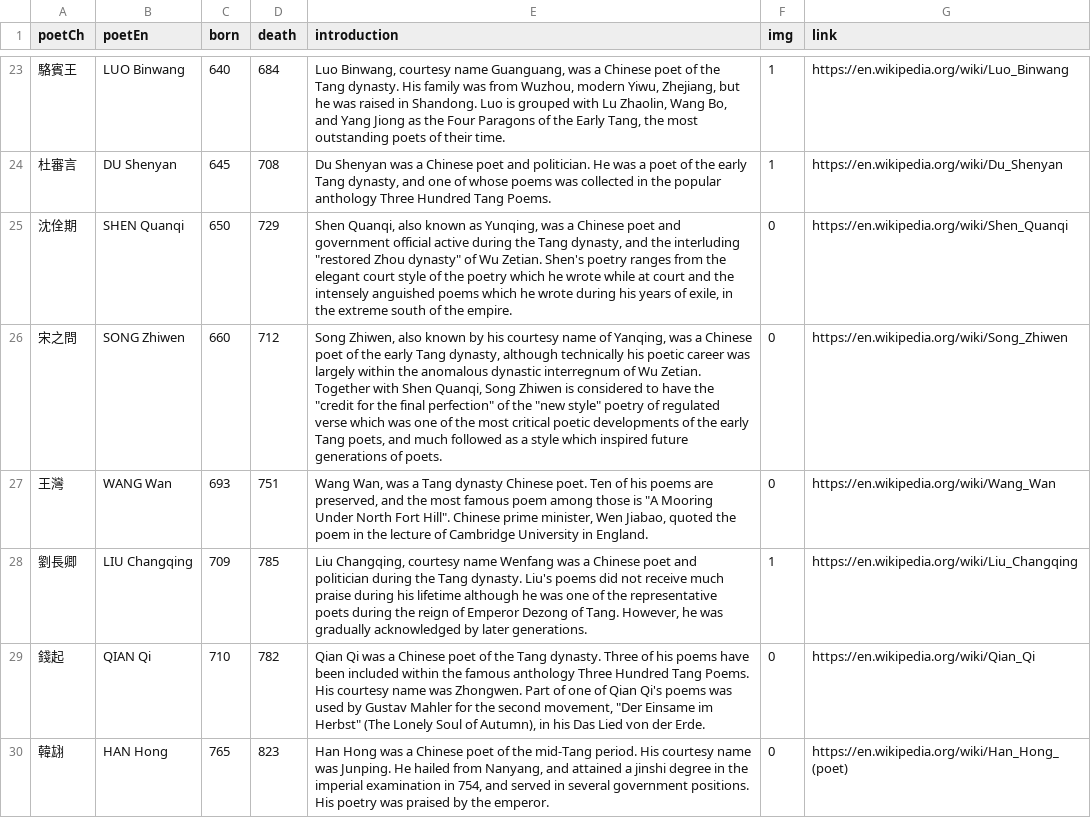
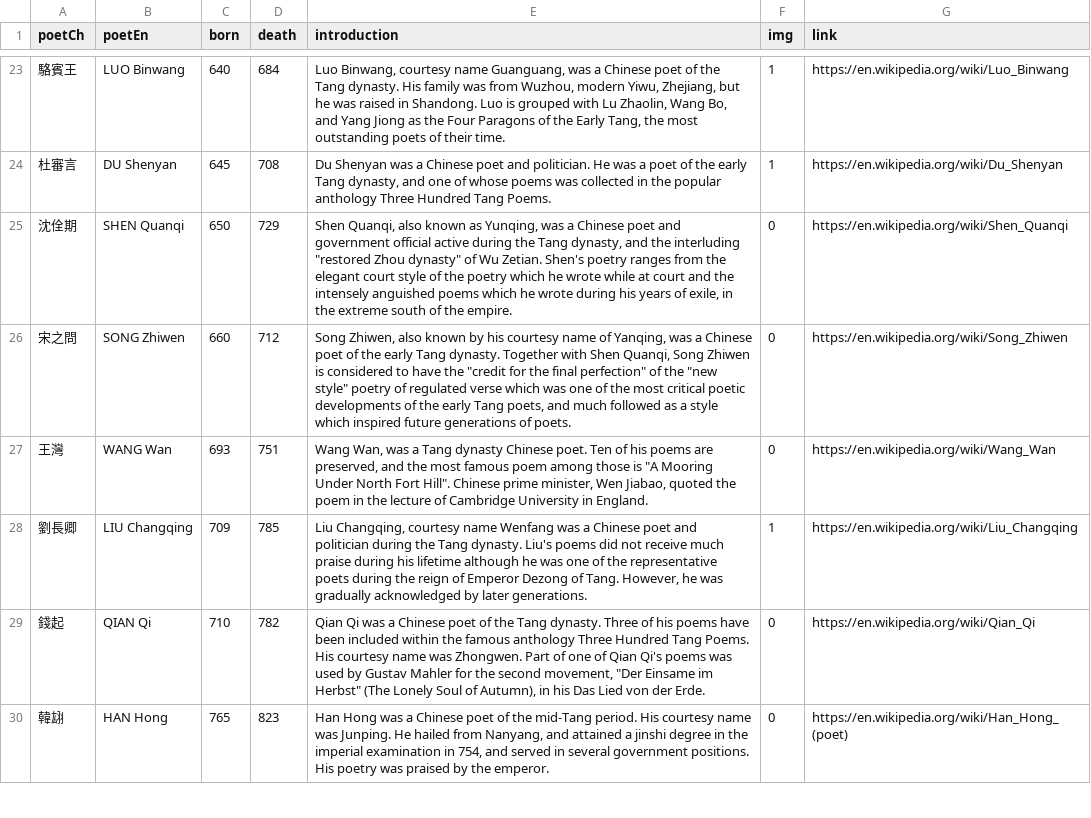
Before and after one commit to tingsong-ou/300-Tang-Poems, a CSV file: data/poets.csv, drawn as a sheet; only a part is shown, gaps mark what is left out; the diff covers the shown part only; the diff names each change by its address in the sheet, - before the commit and + after, or states it on an @@ line.

```diff
--- a/data/poets.csv
+++ b/data/poets.csv
-E26 (introduction): …early Tang dynasty, although technically his poetic career was largely within the anomalous dynastic interregnum of Wu Zetian. Together with…
+E26 (introduction): …early Tang dynasty. Together with…
```
Also changed, not shown: 4 edited cells elsewhere in this file, 6 other files.
